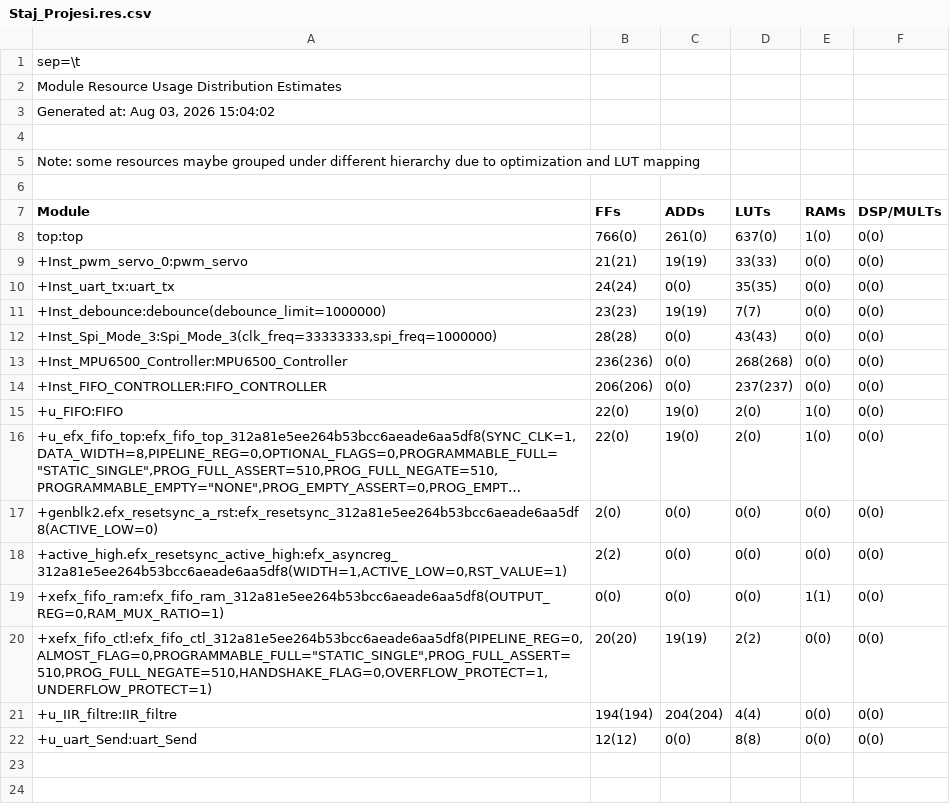
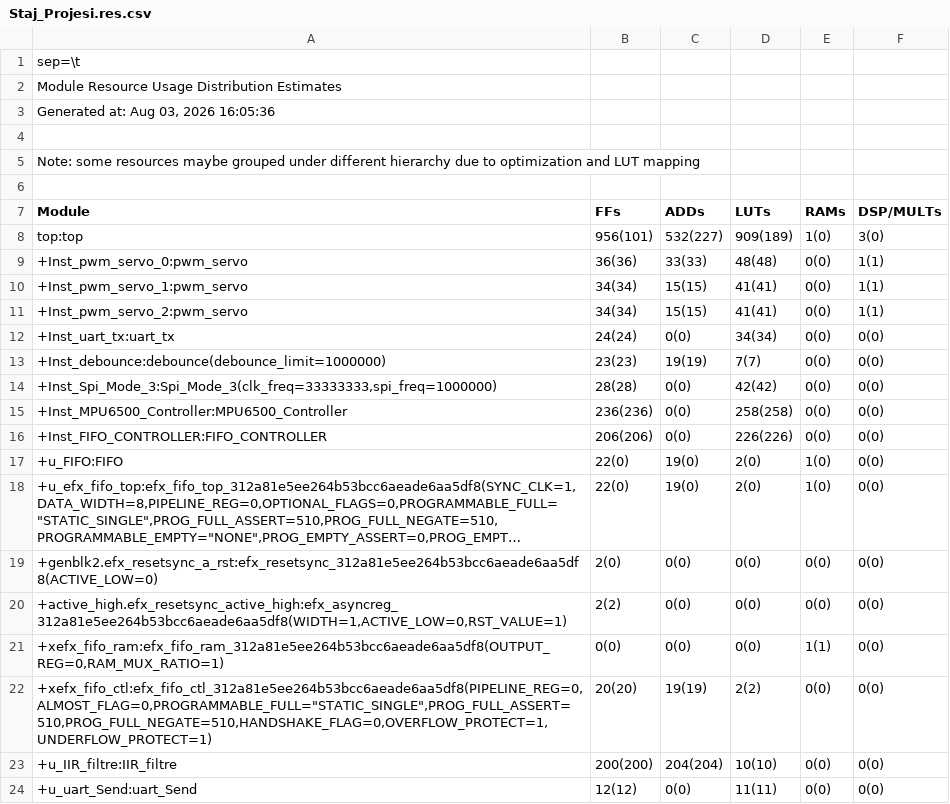
Before and after one commit to OmerSahinkou/Ayduo_Staj, a CSV file: Staj_Projesi/outflow/Staj_Projesi.res.csv, drawn as a sheet; long unchanged cells end in ….

```diff
--- a/Staj_Projesi/outflow/Staj_Projesi.res.csv
+++ b/Staj_Projesi/outflow/Staj_Projesi.res.csv
@@ -2,3 +2,3 @@ sep=\t
 Module Resource Usage Distribution Estimates
-Generated at: Aug 03, 2026 15:04:02
+Generated at: Aug 03, 2026 16:05:36
 
@@ -7,9 +7,11 @@ Note: some resources maybe grouped under different hierarchy due to optimization
 Module	       FFs	      ADDs	      LUTs	      RAMs	 DSP/MULTs
-top:top                                                     	   766(0)	   261(0)	   637(0)	     1(0)	     0(0)	
- +Inst_pwm_servo_0:pwm_servo                                	   21(21)	   19(19)	   33(33)	     0(0)	     0(0)	
- +Inst_uart_tx:uart_tx                                      	   24(24)	     0(0)	   35(35)	     0(0)	     0(0)	
+top:top                                                     	 956(101)	 532(227)	 909(189)	     1(0)	     3(0)	
+ +Inst_pwm_servo_0:pwm_servo                                	   36(36)	   33(33)	   48(48)	     0(0)	     1(1)	
+ +Inst_pwm_servo_1:pwm_servo                                	   34(34)	   15(15)	   41(41)	     0(0)	     1(1)	
+ +Inst_pwm_servo_2:pwm_servo                                	   34(34)	   15(15)	   41(41)	     0(0)	     1(1)	
+ +Inst_uart_tx:uart_tx                                      	   24(24)	     0(0)	   34(34)	     0(0)	     0(0)	
  +Inst_debounce:debounce(debounce_limit=1000000)            	   23(23)	   19(19)	     7(7)	     0(0)	     0(0)	
- +Inst_Spi_Mode_3:Spi_Mode_3(clk_freq=33333333,spi_freq=1000000)	   28(28)	     0(0)	   43(43)	     0(0)	     0(0)	
- +Inst_MPU6500_Controller:MPU6500_Controller                	 236(236)	     0(0)	 268(268)	     0(0)	     0(0)	
- +Inst_FIFO_CONTROLLER:FIFO_CONTROLLER                      	 206(206)	     0(0)	 237(237)	     0(0)	     0(0)	
+ +Inst_Spi_Mode_3:Spi_Mode_3(clk_freq=33333333,spi_freq=1000000)	   28(28)	     0(0)	   42(42)	     0(0)	     0(0)	
+ +Inst_MPU6500_Controller:MPU6500_Controller                	 236(236)	     0(0)	 258(258)	     0(0)	     0(0)	
+ +Inst_FIFO_CONTROLLER:FIFO_CONTROLLER                      	 206(206)	     0(0)	 226(226)	     0(0)	     0(0)	
  +u_FIFO:FIFO                                               	    22(0)	    19(0)	     2(0)	     1(0)	     0(0)	
@@ -20,3 +22,3 @@ top:top                                                     	   766(0)	   261(0)
    +xefx_fifo_ctl:efx_fifo_ctl_312a81e5ee264b53bcc6aeade6aa5df8(PIPELINE_REG=0,ALMOST_FLAG=0,PROGRAMMABLE_FULL="STATIC_SINGLE",PROG_FULL_ASSERT=510,PROG_FULL_NEGATE=510,HANDSHAKE_FLAG=0,OVERFLOW_PROTECT=1,UNDERFLOW_PROTECT=1)	   20(20)	   19(19)	     2(2)	     0(0)	     0(0)	
- +u_IIR_filtre:IIR_filtre                                   	 194(194)	 204(204)	     4(4)	     0(0)	     0(0)	
- +u_uart_Send:uart_Send                                     	   12(12)	     0(0)	     8(8)	     0(0)	     0(0)	
+ +u_IIR_filtre:IIR_filtre                                   	 200(200)	 204(204)	   10(10)	     0(0)	     0(0)	
+ +u_uart_Send:uart_Send                                     	   12(12)	     0(0)	   11(11)	     0(0)	     0(0)	
```
Also changed, not shown: Staj_Projesi/outflow/Staj_Projesi.interface.csv, Staj_Projesi/outflow/Staj_Projesi.pinout.csv, 44 other files.
